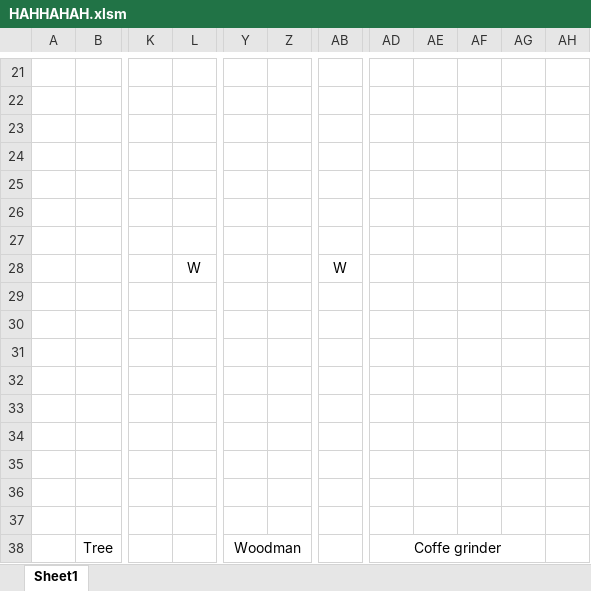
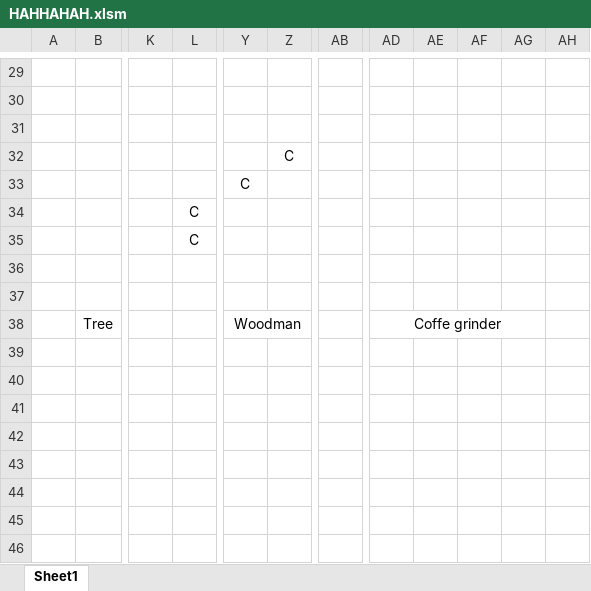
Before and after one commit to ElTangoBandito/MetalBeanSoil, an Excel workbook: HAHHAHAH.xlsm, sheet Sheet1, drawn as a sheet; only a part is shown, gaps mark what is left out; values as stored, in another font and other column widths than the file's, no borders; charts and pictures not drawn; removed rows and columns are numbered as before the commit, all else as after; rows hold the shown columns only; the diff covers the shown part only; the diff names each change by its address in the sheet, - before the commit and + after, or states it on an @@ line.

Commit message:
Bug fixing & end state added

```diff
--- a/HAHHAHAH.xlsm (sheet Sheet1)
+++ b/HAHHAHAH.xlsm (sheet Sheet1)
-column K, empty
+column L, rows 34-35: C | C
-column AG, empty
+column AH, empty
-row 32: (empty)
+row 32:  |  |  |  |  | C
-Y33: (empty)
+Y33: C
-row 26: (empty)
-row 27: (empty)
-row 28:  |  |  | W |  |  | W
-row 29: (empty)
-row 30: (empty)
-row 31: (empty)
-row 32: (empty)
-row 33: (empty)
-AD38:AG38 merged
+AD38:AG38 merged
```
Also changed, not shown: 13 added rows, 5 removed rows, 9 edited cells and cell formats elsewhere in this sheet, charts or pictures.
